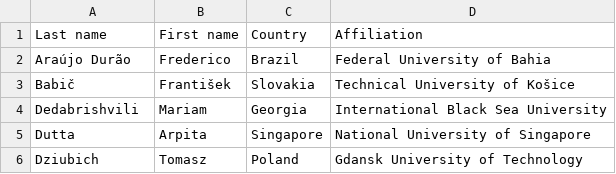
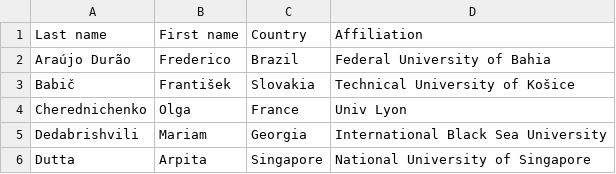
Before and after one commit to przybylek/PERS2024, a CSV file: data/committee.csv, drawn as a sheet; only a part is shown; the shorter side is filled out with more unchanged rows; the diff names each change by its address in the sheet, - before the commit and + after, or states it on an @@ line.

Commit message:
Program Commitee updated

```diff
--- a/data/committee.csv
+++ b/data/committee.csv
+row 4: Cherednichenko | Olga | France | Univ Lyon
```
